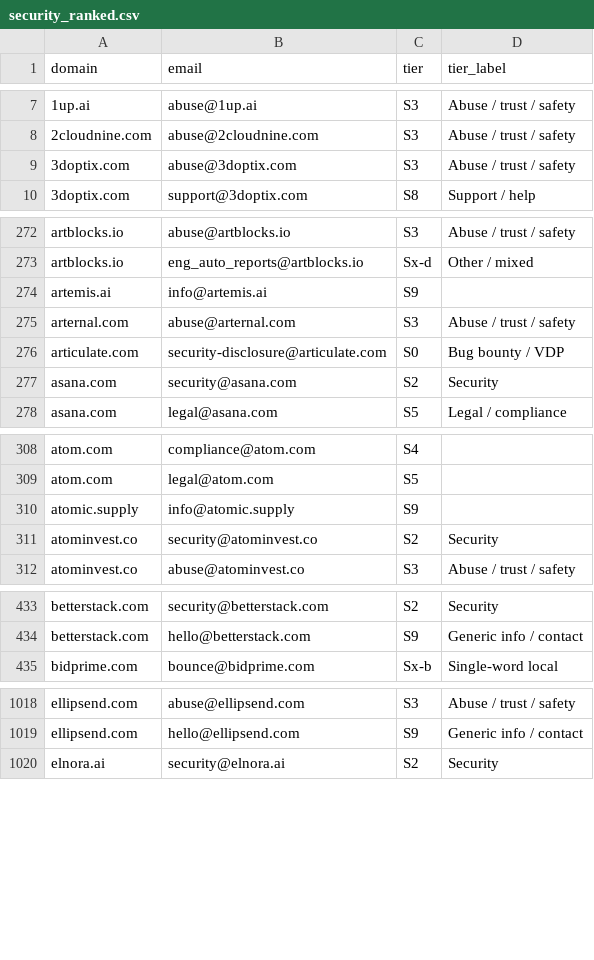
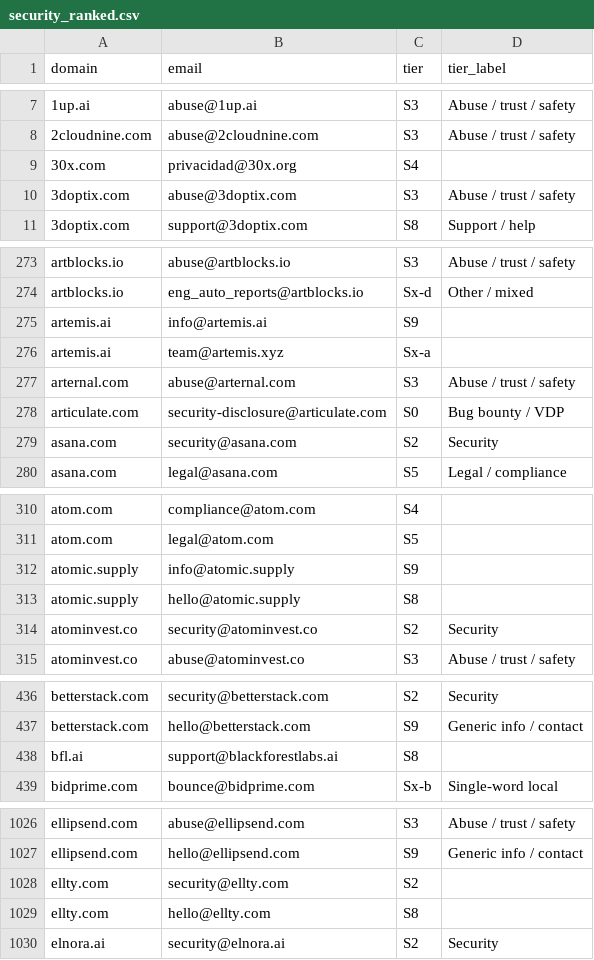
Before and after one commit to nikhilkaushik12345/mcp-oauth-contact-emails, a CSV file: all-emails/security_ranked.csv, drawn as a sheet; only a part is shown, gaps mark what is left out; the diff covers the shown part only.

Commit message:
Manual: add user-provided emails

```diff
--- a/all-emails/security_ranked.csv
+++ b/all-emails/security_ranked.csv
@@ -8,2 +8,3 @@ domain,email,tier,tier_label
 2cloudnine.com,abuse@2cloudnine.com,S3,Abuse / trust / safety
+30x.com,privacidad@30x.org,S4
 3doptix.com,abuse@3doptix.com,S3,Abuse / trust / safety
@@ -274,2 +275,3 @@ artblocks.io,eng_auto_reports@artblocks.io,Sx-d,Other / mixed
 artemis.ai,info@artemis.ai,S9
+artemis.ai,team@artemis.xyz,Sx-a
 arternal.com,abuse@arternal.com,S3,Abuse / trust / safety
@@ -310,2 +312,3 @@ atom.com,legal@atom.com,S5
 atomic.supply,info@atomic.supply,S9
+atomic.supply,hello@atomic.supply,S8
 atominvest.co,security@atominvest.co,S2,Security
@@ -434,2 +437,3 @@ betterstack.com,security@betterstack.com,S2,Security
 betterstack.com,hello@betterstack.com,S9,Generic info / contact
+bfl.ai,support@blackforestlabs.ai,S8
 bidprime.com,bounce@bidprime.com,Sx-b,Single-word local
@@ -1019,2 +1027,4 @@ ellipsend.com,abuse@ellipsend.com,S3,Abuse / trust / safety
 ellipsend.com,hello@ellipsend.com,S9,Generic info / contact
+ellty.com,security@ellty.com,S2
+ellty.com,hello@ellty.com,S8
 elnora.ai,security@elnora.ai,S2,Security
```
Also changed, not shown: 9 added rows elsewhere in this file.
